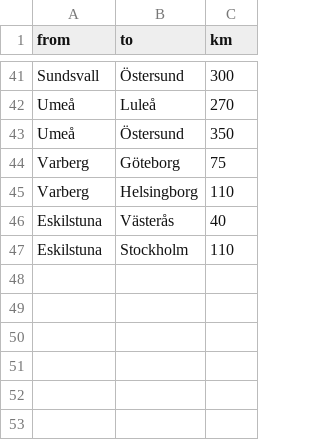
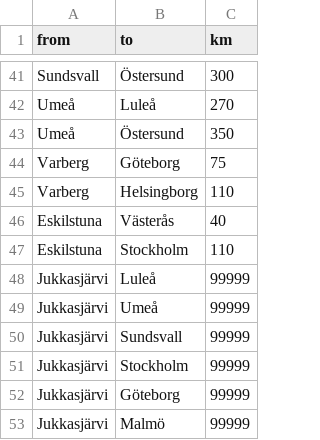
Before and after one commit to marcusjobb/scantrack-node, a CSV file: data/cities.csv, drawn as a sheet; only a part is shown, gaps mark what is left out; the diff names each change by its address in the sheet, - before the commit and + after, or states it on an @@ line.

```diff
--- a/data/cities.csv
+++ b/data/cities.csv
+row 48: Jukkasjärvi | Luleå | 99999
+row 49: Jukkasjärvi | Umeå | 99999
+row 50: Jukkasjärvi | Sundsvall | 99999
+row 51: Jukkasjärvi | Stockholm | 99999
+row 52: Jukkasjärvi | Göteborg | 99999
+row 53: Jukkasjärvi | Malmö | 99999
```
